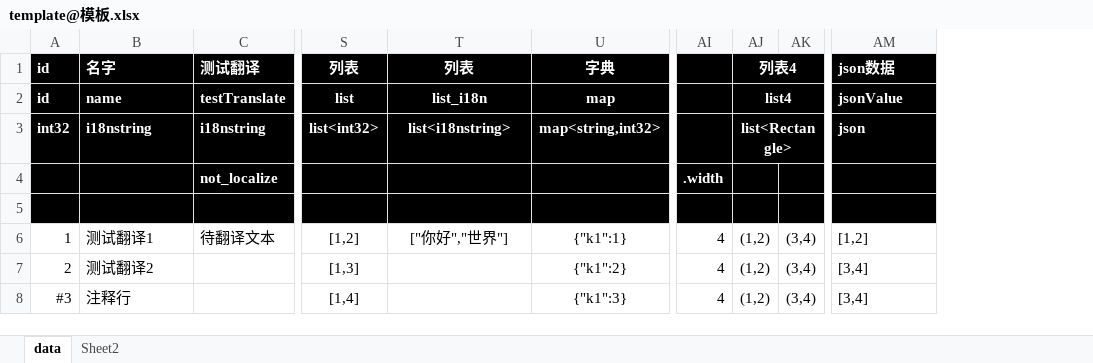
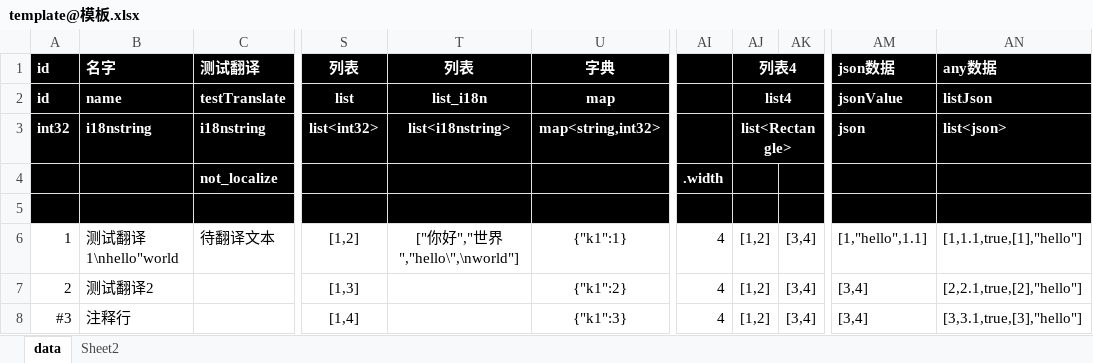
Before and after one commit to sundream/xls2cfg, an Excel workbook: Excel/template@模板.xlsx, sheet data, drawn as a sheet; only a part is shown, gaps mark what is left out; values as stored, in another font and other column widths than the file's, no borders; removed rows and columns are numbered as before the commit, all else as after; the diff names each change by its address in the sheet, - before the commit and + after, or states it on an @@ line.

Commit message:
feat: json类型支持嵌套,比如list<json>

```diff
--- a/Excel/template@模板.xlsx (sheet data)
+++ b/Excel/template@模板.xlsx (sheet data)
-column AK, rows 6-8: all (3,4)
+column AK, rows 6-8: all [3,4]
+column AN, rows 1-8: any数据 | listJson | list<json> |  |  | [1,1.1,true,[1],"hello"] | [2,2.1,true,[2],"hello"] | [3,3.1,true,[3],"hello"]
-B6: 测试翻译1
+B6: 测试翻译1\nhello"world
-T6: ["你好","世界"]
+T6: ["你好","世界","hello\",\nworld"]
-AJ6:AJ8: (1,2)
+AJ6:AJ8: [1,2]
-AM6: [1,2]
+AM6: [1,"hello",1.1]
```
Also changed, not shown: 3 other files.
